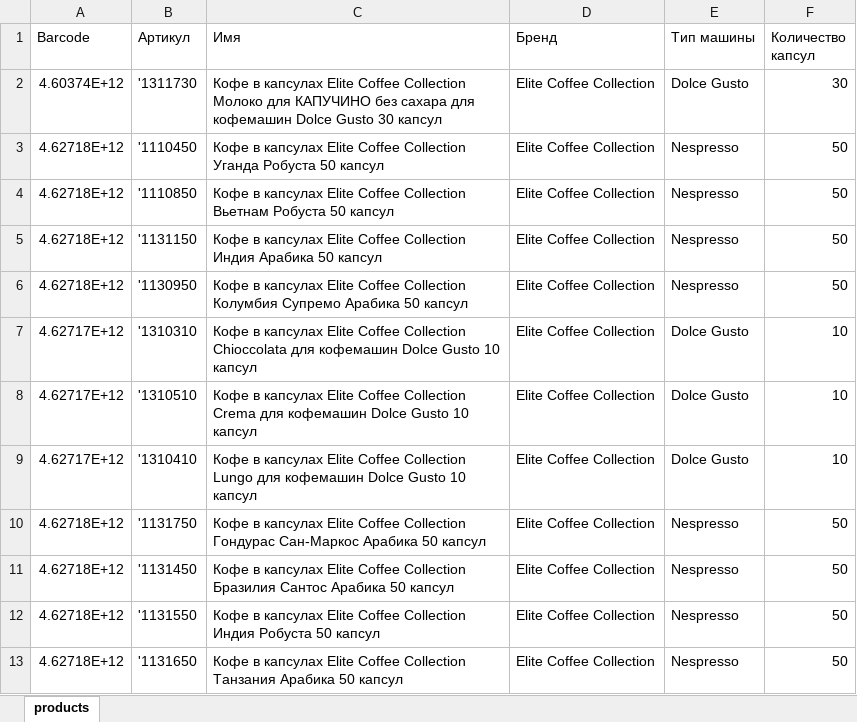
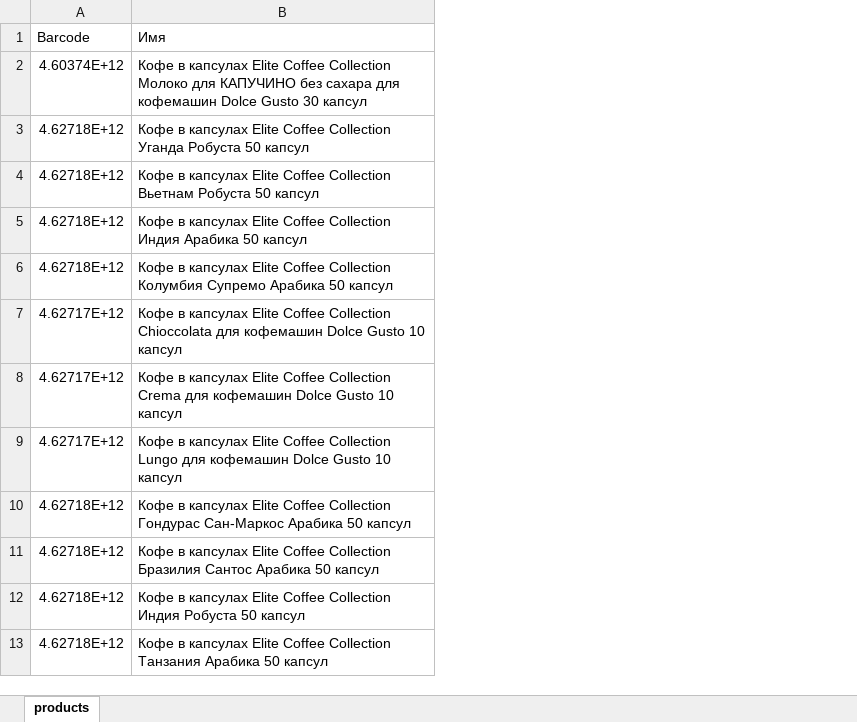
Before and after one commit to nachtblume47/web-macros, an Excel workbook: dict.xlsx, sheet products, drawn as a sheet; only a part is shown; values as stored, in another font and other column widths than the file's, no borders; the diff names each change by its address in the sheet, - before the commit and + after, or states it on an @@ line.

```diff
--- a/dict.xlsx (sheet products)
+++ b/dict.xlsx (sheet products)
-column B (Артикул), rows 2-13: '1311730 | '1110450 | '1110850 | '1131150 | '1130950 | '1310310 | '1310510 | '1310410 | '1131750 | '1131450 | '1131550 | '1131650
-column D (Бренд), rows 2-13: all Elite Coffee Collection
-column E (Тип машины), rows 2-13: Dolce Gusto | Nespresso | Nespresso | Nespresso | Nespresso | Dolce Gusto | Dolce Gusto | Dolce Gusto | Nespresso | Nespresso | Nespresso | Nespresso
-column F (Количество капсул), rows 2-13: 30 | 50 | 50 | 50 | 50 | 10 | 10 | 10 | 50 | 50 | 50 | 50
```
Also changed, not shown: extended.xlsx, 1 other file.
